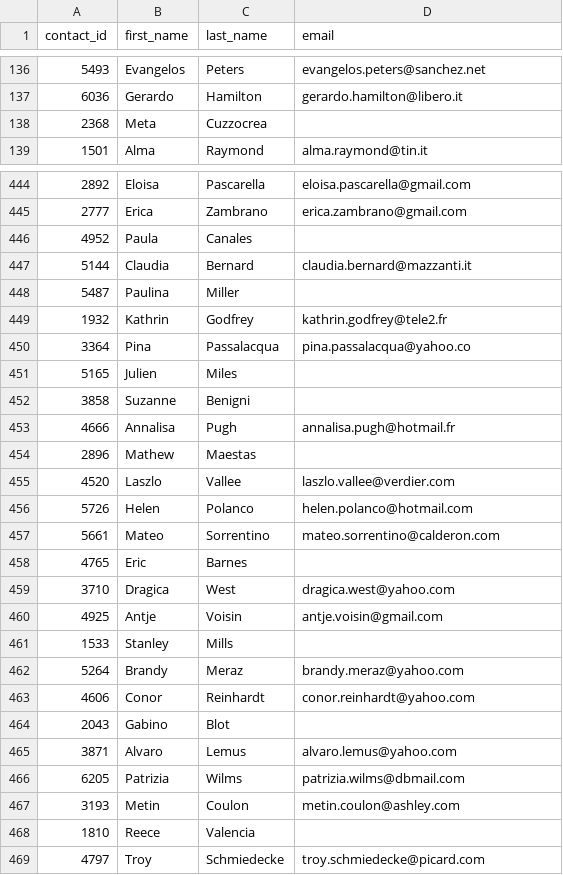
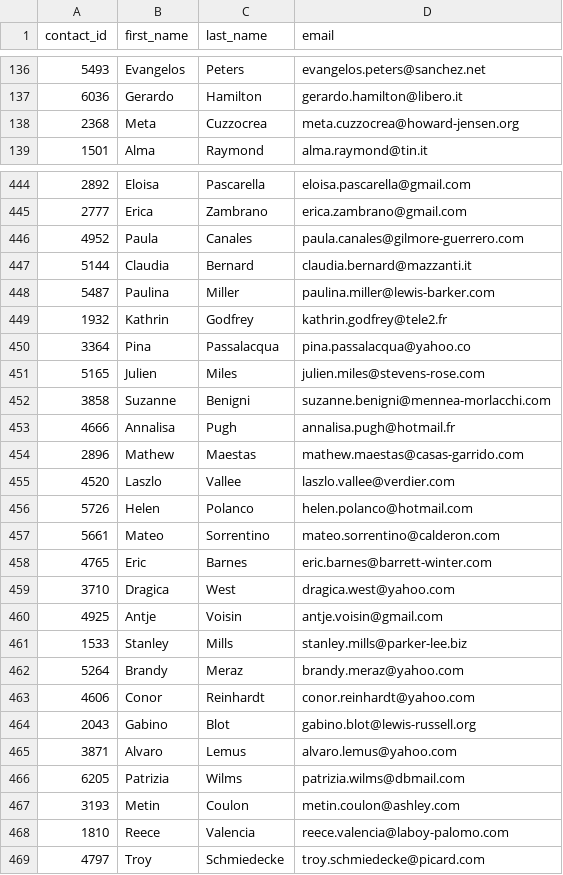
Before and after one commit to DeviBalao/Project2, a CSV file: Resources/contacts.csv, drawn as a sheet; only a part is shown, gaps mark what is left out; the diff covers the shown part only.

```diff
--- a/Resources/contacts.csv
+++ b/Resources/contacts.csv
@@ -137,3 +137,3 @@ contact_id,first_name,last_name,email
 6036,Gerardo,Hamilton,gerardo.hamilton@libero.it
-2368,Meta,Cuzzocrea,
+2368,Meta,Cuzzocrea,meta.cuzzocrea@howard-jensen.org
 1501,Alma,Raymond,alma.raymond@tin.it
@@ -445,11 +445,11 @@ contact_id,first_name,last_name,email
 2777,Erica,Zambrano,erica.zambrano@gmail.com
-4952,Paula,Canales,
+4952,Paula,Canales,paula.canales@gilmore-guerrero.com
 5144,Claudia,Bernard,claudia.bernard@mazzanti.it
-5487,Paulina,Miller,
+5487,Paulina,Miller,paulina.miller@lewis-barker.com
 1932,Kathrin,Godfrey,kathrin.godfrey@tele2.fr
 3364,Pina,Passalacqua,pina.passalacqua@yahoo.co
-5165,Julien,Miles,
-3858,Suzanne,Benigni,
+5165,Julien,Miles,julien.miles@stevens-rose.com
+3858,Suzanne,Benigni,suzanne.benigni@mennea-morlacchi.com
 4666,Annalisa,Pugh,annalisa.pugh@hotmail.fr
-2896,Mathew,Maestas,
+2896,Mathew,Maestas,mathew.maestas@casas-garrido.com
 4520,Laszlo,Vallee,laszlo.vallee@verdier.com
@@ -457,9 +457,9 @@ contact_id,first_name,last_name,email
 5661,Mateo,Sorrentino,mateo.sorrentino@calderon.com
-4765,Eric,Barnes,
+4765,Eric,Barnes,eric.barnes@barrett-winter.com
 3710,Dragica,West,dragica.west@yahoo.com
 4925,Antje,Voisin,antje.voisin@gmail.com
-1533,Stanley,Mills,
+1533,Stanley,Mills,stanley.mills@parker-lee.biz
 5264,Brandy,Meraz,brandy.meraz@yahoo.com
 4606,Conor,Reinhardt,conor.reinhardt@yahoo.com
-2043,Gabino,Blot,
+2043,Gabino,Blot,gabino.blot@lewis-russell.org
 3871,Alvaro,Lemus,alvaro.lemus@yahoo.com
@@ -467,3 +467,3 @@ contact_id,first_name,last_name,email
 3193,Metin,Coulon,metin.coulon@ashley.com
-1810,Reece,Valencia,
+1810,Reece,Valencia,reece.valencia@laboy-palomo.com
 4797,Troy,Schmiedecke,troy.schmiedecke@picard.com
```
Also changed, not shown: 107 edited cells elsewhere in this file, 1 other file.
